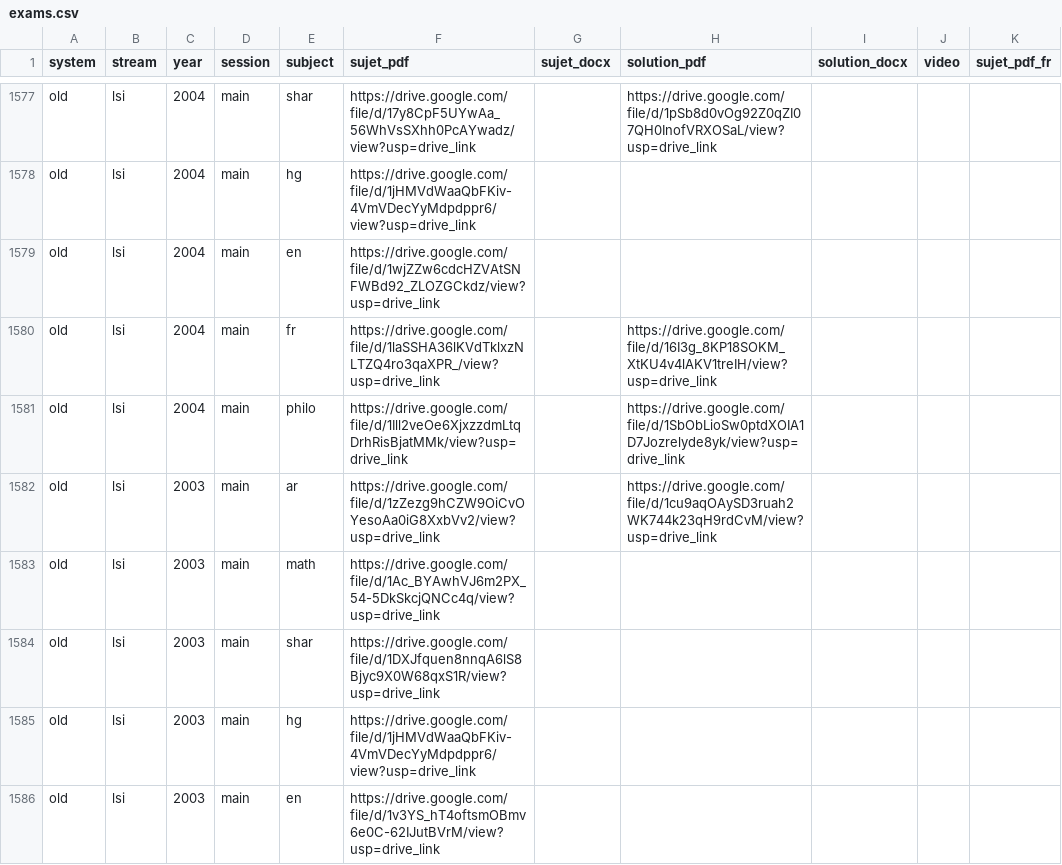
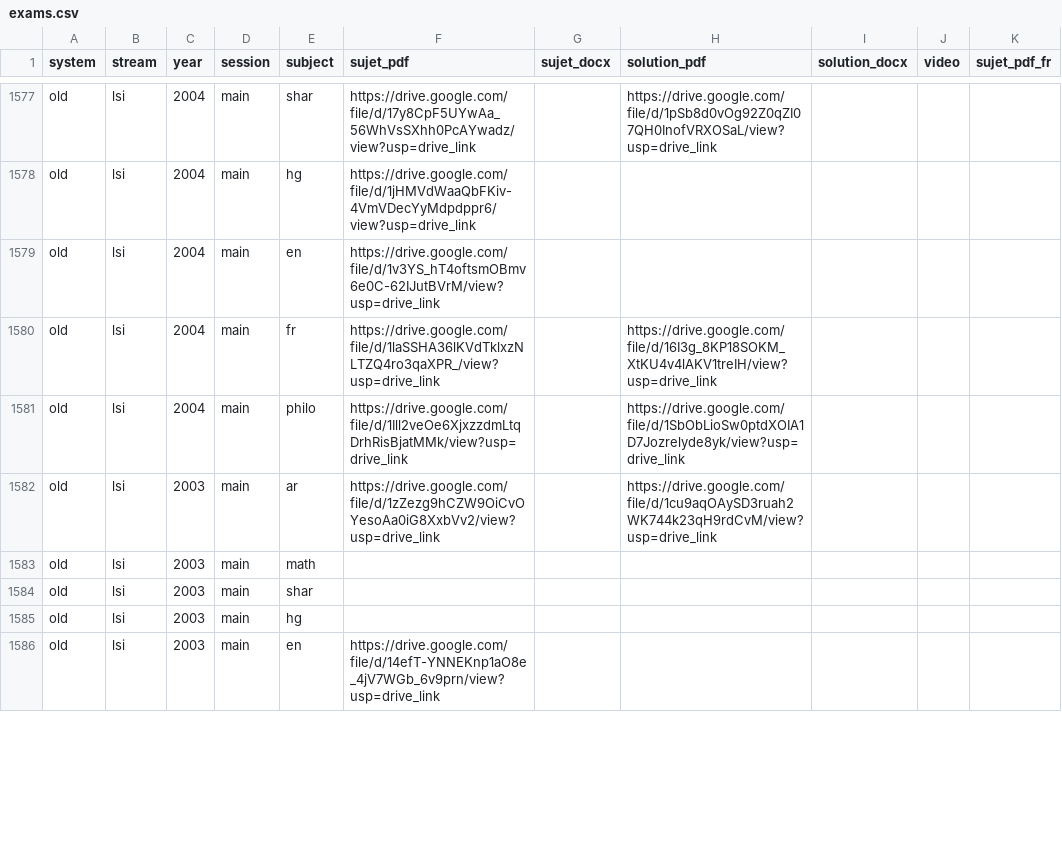
Before and after one commit to bacalauria/majmaa, a CSV file: data/exams.csv, drawn as a sheet; only a part is shown, gaps mark what is left out; the diff covers the shown part only; the diff names each change by its address in the sheet, - before the commit and + after, or states it on an @@ line.

```diff
--- a/data/exams.csv
+++ b/data/exams.csv
-F1579 (sujet_pdf): https://drive.google.com/file/d/1wjZZw6cdcHZVAtSNFWBd92_ZLOZGCkdz/view?usp=drive_link
+F1579 (sujet_pdf): https://drive.google.com/file/d/1v3YS_hT4oftsmOBmv6e0C-62IJutBVrM/view?usp=drive_link
-F1583 (sujet_pdf): https://drive.google.com/file/d/1Ac_BYAwhVJ6m2PX_54-5DkSkcjQNCc4q/view?usp=drive_link
+F1583 (sujet_pdf): (empty)
-F1584 (sujet_pdf): https://drive.google.com/file/d/1DXJfquen8nnqA6lS8Bjyc9X0W68qxS1R/view?usp=drive_link
+F1584 (sujet_pdf): (empty)
-F1585 (sujet_pdf): https://drive.google.com/file/d/1jHMVdWaaQbFKiv-4VmVDecYyMdpdppr6/view?usp=drive_link
+F1585 (sujet_pdf): (empty)
-F1586 (sujet_pdf): https://drive.google.com/file/d/1v3YS_hT4oftsmOBmv6e0C-62IJutBVrM/view?usp=drive_link
+F1586 (sujet_pdf): https://drive.google.com/file/d/14efT-YNNEKnp1aO8e_4jV7WGb_6v9prn/view?usp=drive_link
```
Also changed, not shown: 11 edited cells elsewhere in this file, migration/missing_files.csv, 8 other files.
